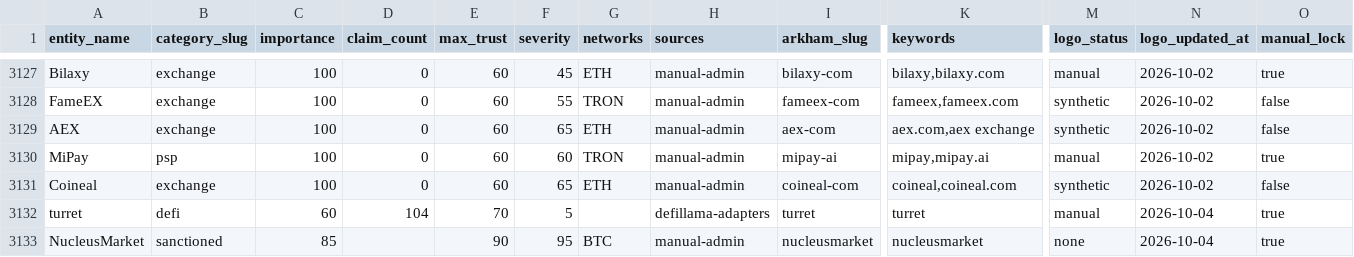
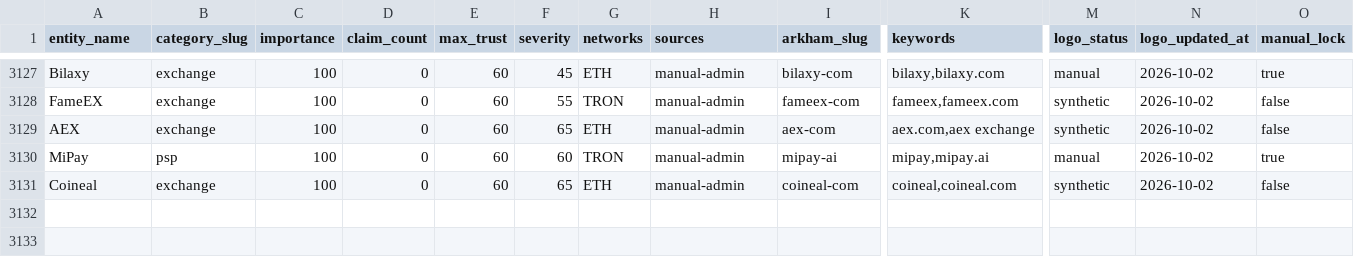
Before and after one commit to maslovsa/kyt-entity-registry, a CSV file: entities.csv, drawn as a sheet; only a part is shown, gaps mark what is left out; rows hold the shown columns only; the diff names each change by its address in the sheet, - before the commit and + after, or states it on an @@ line.

```diff
--- a/entities.csv
+++ b/entities.csv
-row 3132: turret | defi | 60 | 104 | 70 | 5 |  | defillama-adapters | turret | turret | manual | 2026-10-04 | true
-row 3133: NucleusMarket | sanctioned | 85 |  | 90 | 95 | BTC | manual-admin | nucleusmarket | nucleusmarket | none | 2026-10-04 | true
```
Also changed, not shown: 2 other files.
